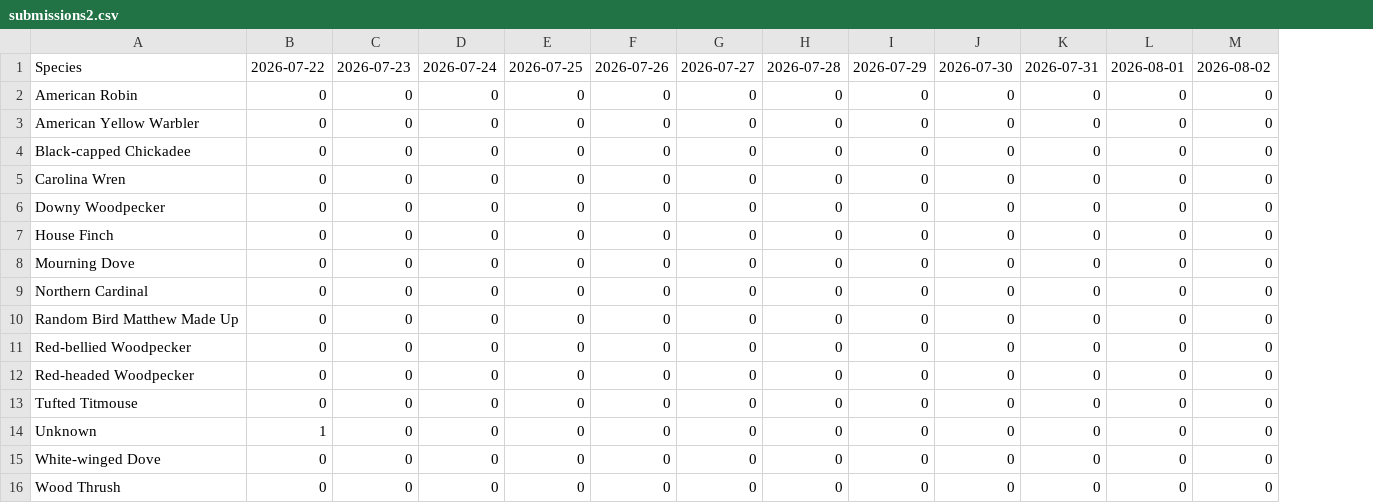
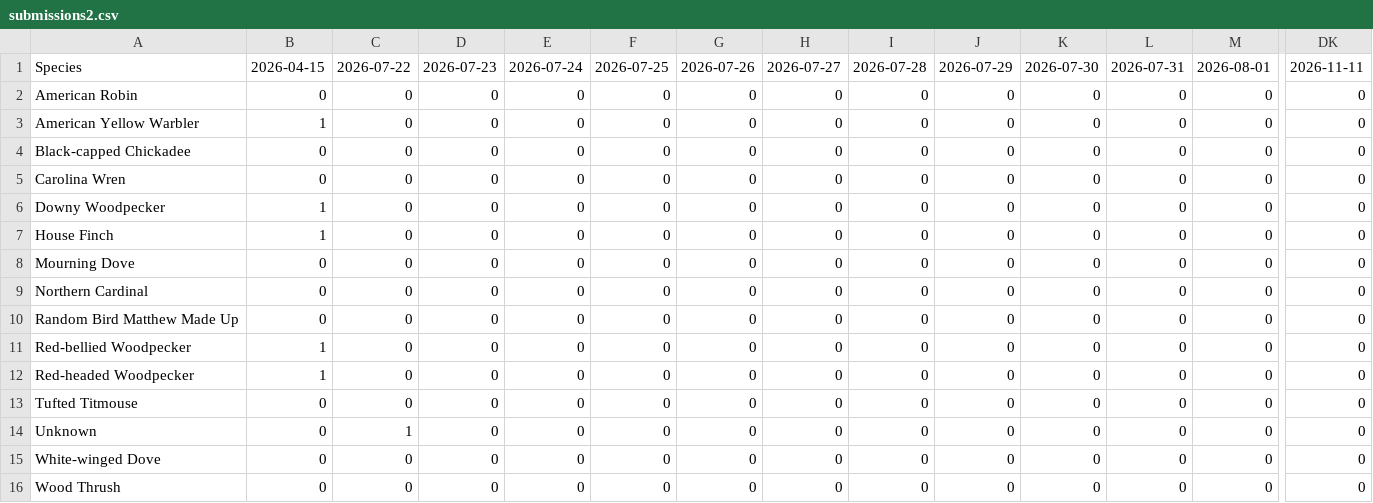
Before and after one commit to RockyTheDog-2/bird_audio_manager, a CSV file: wildlife_data/submissions2.csv, drawn as a sheet; only a part is shown, gaps mark what is left out; the diff covers the shown part only; the diff names each change by its address in the sheet, - before the commit and + after, or states it on an @@ line.

Commit message:
Update CSV

```diff
--- a/wildlife_data/submissions2.csv
+++ b/wildlife_data/submissions2.csv
+column DK, rows 1-16: 2026-11-11 | 0 | 0 | 0 | 0 | 0 | 0 | 0 | 0 | 0 | 0 | 0 | 0 | 0 | 0 | 0
-B1: 2026-07-22
+B1: 2026-04-15
-C1: 2026-07-23
+C1: 2026-07-22
-D1: 2026-07-24
+D1: 2026-07-23
-E1: 2026-07-25
+E1: 2026-07-24
-F1: 2026-07-26
+F1: 2026-07-25
-G1: 2026-07-27
+G1: 2026-07-26
-H1: 2026-07-28
+H1: 2026-07-27
-I1: 2026-07-29
+I1: 2026-07-28
-J1: 2026-07-30
+J1: 2026-07-29
-K1: 2026-07-31
+K1: 2026-07-30
-L1: 2026-08-01
+L1: 2026-07-31
-M1: 2026-08-02
+M1: 2026-08-01
-B3: 0
+B3: 1
-B6:B7: 0
+B6:B7: 1
-B11:B12: 0
+B11:B12: 1
-B14: 1
+B14: 0
-C14: 0
+C14: 1
```
Also changed, not shown: 101 edited cells elsewhere in this file.
